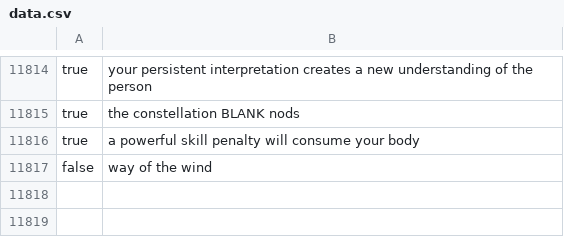
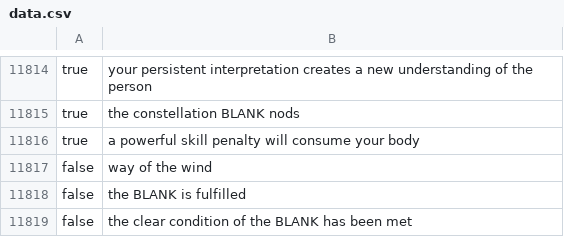
Before and after one commit to ShrimpGod519/O-ORV-Reader, a CSV file: scripts/side/data.csv, drawn as a sheet; only a part is shown, gaps mark what is left out.

```diff
--- a/scripts/side/data.csv
+++ b/scripts/side/data.csv
@@ -11817 +11817,3 @@ true,a powerful skill penalty will consume your body
 false,way of the wind
+false,the BLANK is fulfilled
+false,the clear condition of the BLANK has been met
```
Also changed, not shown: 6 other files.
